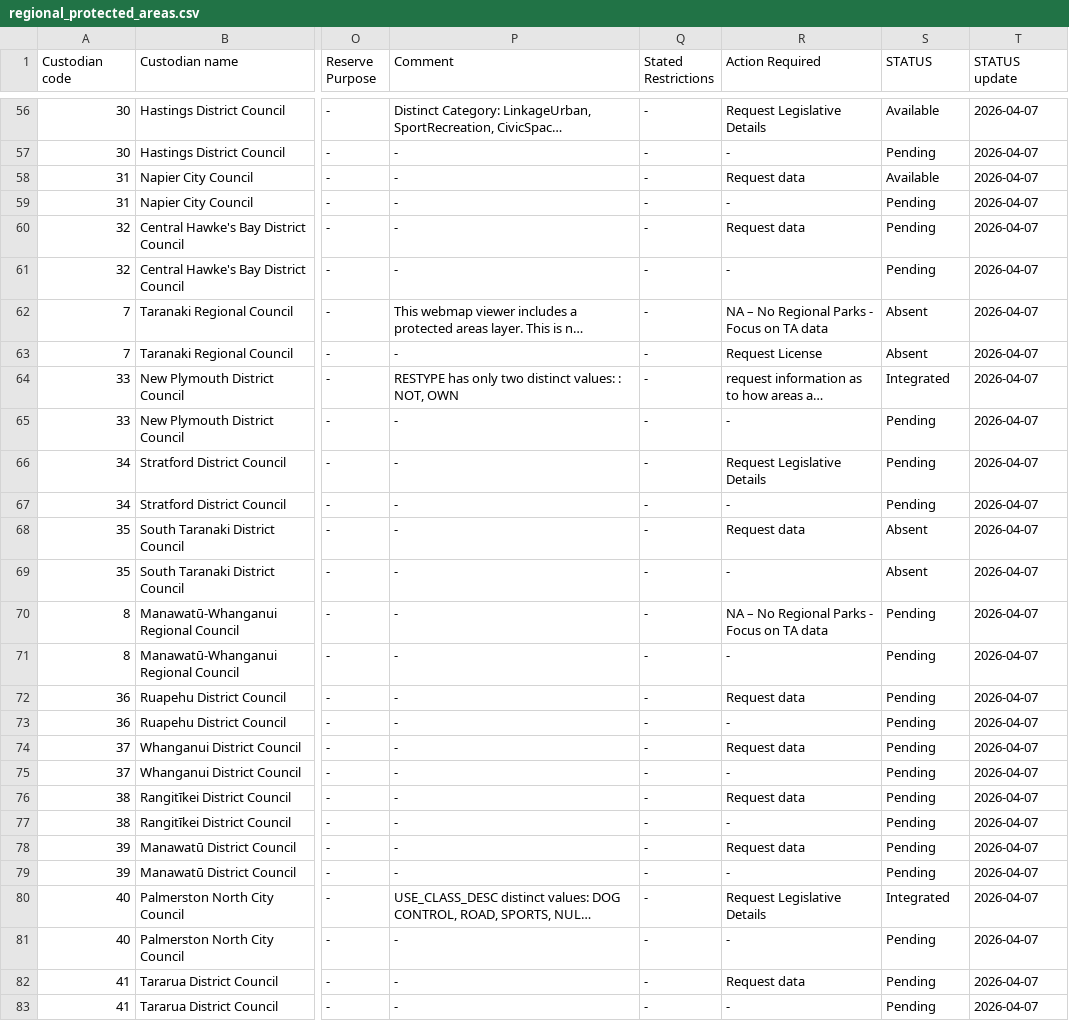
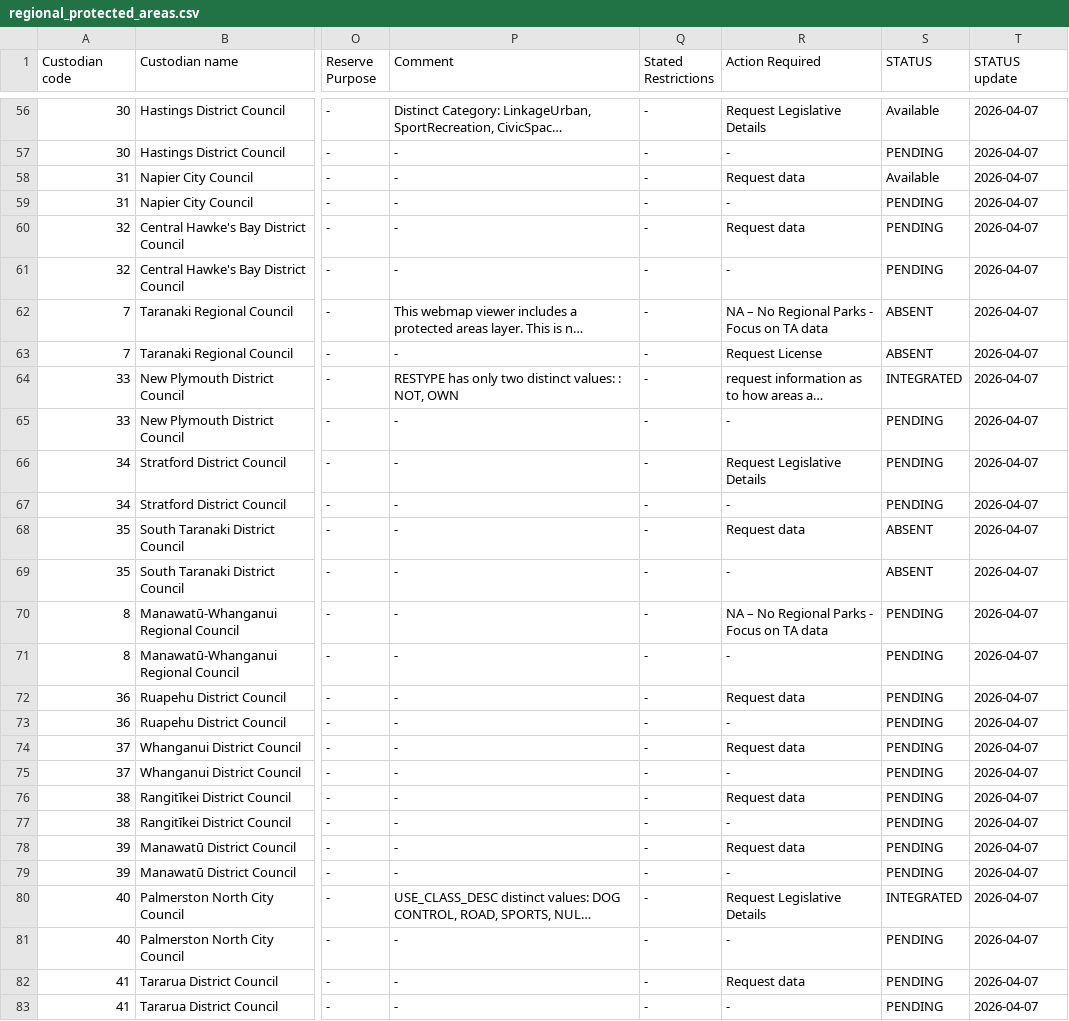
Before and after one commit to manaakiwhenua/PAN-NZ-data-catalogue-and-guidelines, a CSV file: _data/regional_protected_areas.csv, drawn as a sheet; only a part is shown, gaps mark what is left out; long unchanged cells end in …; the diff covers the shown part only; the diff names each change by its address in the sheet, - before the commit and + after, or states it on an @@ line.

```diff
--- a/_data/regional_protected_areas.csv
+++ b/_data/regional_protected_areas.csv
-S57 (STATUS): Pending
+S57 (STATUS): PENDING
-S59:S61 (STATUS): Pending
+S59:S61 (STATUS): PENDING
-S62:S63 (STATUS): Absent
+S62:S63 (STATUS): ABSENT
-S64 (STATUS): Integrated
+S64 (STATUS): INTEGRATED
-S65:S67 (STATUS): Pending
+S65:S67 (STATUS): PENDING
-S68:S69 (STATUS): Absent
+S68:S69 (STATUS): ABSENT
-S70:S79 (STATUS): Pending
+S70:S79 (STATUS): PENDING
-S80 (STATUS): Integrated
+S80 (STATUS): INTEGRATED
-S81:S83 (STATUS): Pending
+S81:S83 (STATUS): PENDING
```
Also changed, not shown: 110 edited cells elsewhere in this file, _data/national_protected_areas.csv, 3 other files.
